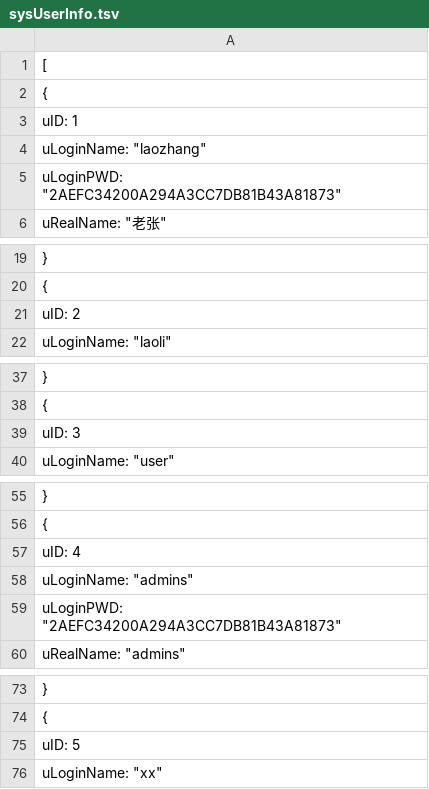
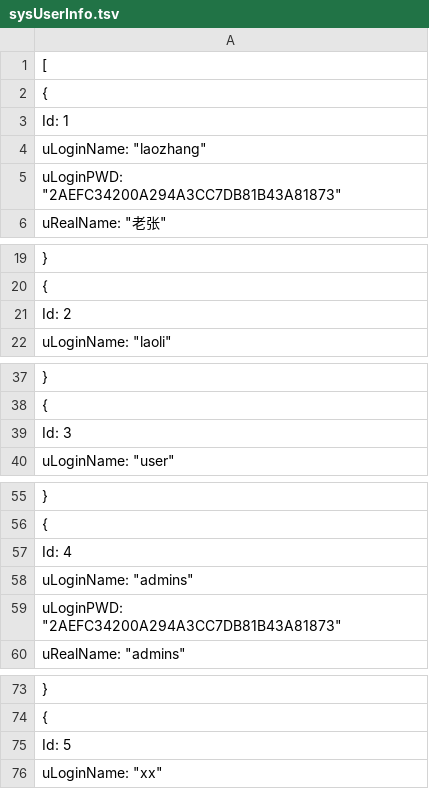
Before and after one commit to anjoy8/Blog.Core, a TSV file: Blog.Core.Api/wwwroot/BlogCore.Data.json/sysUserInfo.tsv, drawn as a sheet; only a part is shown, gaps mark what is left out; the diff covers the shown part only.

```diff
--- a/Blog.Core.Api/wwwroot/BlogCore.Data.json/sysUserInfo.tsv
+++ b/Blog.Core.Api/wwwroot/BlogCore.Data.json/sysUserInfo.tsv
@@ -2,3 +2,3 @@
   {
-    "uID": 1,
+    "Id": 1,
     "uLoginName": "laozhang",
@@ -20,3 +20,3 @@
   {
-    "uID": 2,
+    "Id": 2,
     "uLoginName": "laoli",
@@ -38,3 +38,3 @@
   {
-    "uID": 3,
+    "Id": 3,
     "uLoginName": "user",
@@ -56,3 +56,3 @@
   {
-    "uID": 4,
+    "Id": 4,
     "uLoginName": "admins",
@@ -74,3 +74,3 @@
   {
-    "uID": 5,
+    "Id": 5,
     "uLoginName": "xx",
```
Also changed, not shown: 34 edited cells elsewhere in this file, 22 other files.
